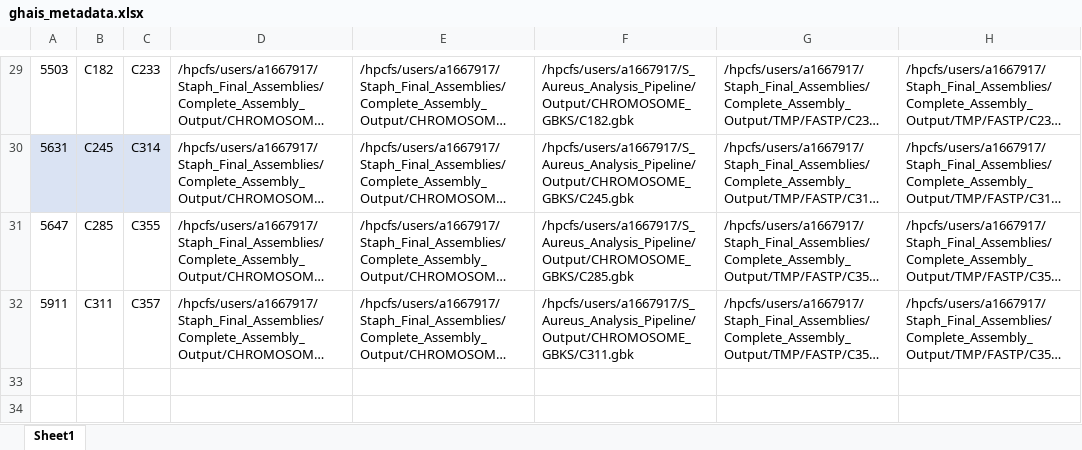
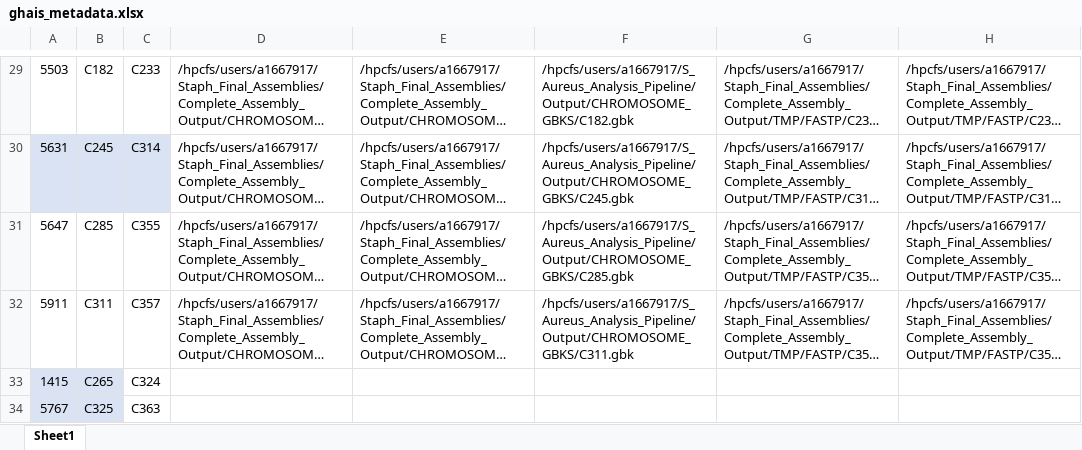
Before and after one commit to gbouras13/S_Aureus_Analysis_Pipeline, an Excel workbook: ghais_metadata.xlsx, sheet Sheet1, drawn as a sheet; only a part is shown, gaps mark what is left out; long unchanged cells end in …; values as stored, in another font and other column widths than the file's, no borders; the diff names each change by its address in the sheet, - before the commit and + after, or states it on an @@ line.

```diff
--- a/ghais_metadata.xlsx (sheet Sheet1)
+++ b/ghais_metadata.xlsx (sheet Sheet1)
+row 33: 1415 | C265 | C324
+row 34: 5767 | C325 | C363
```
Also changed, not shown: 7 other files.
